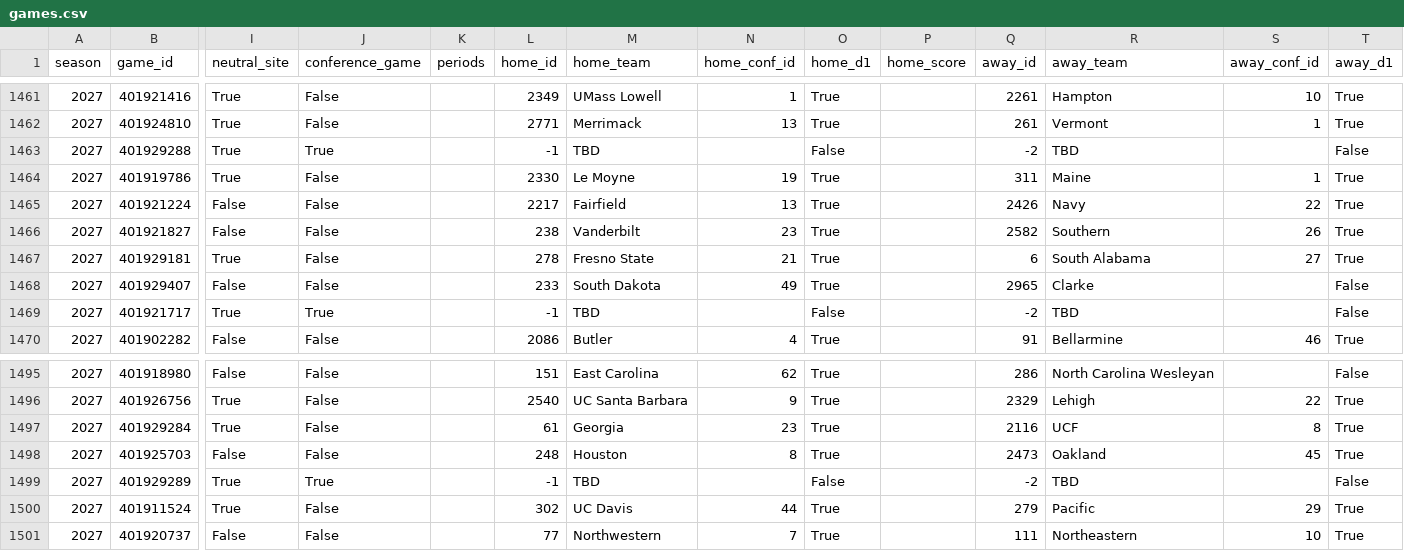
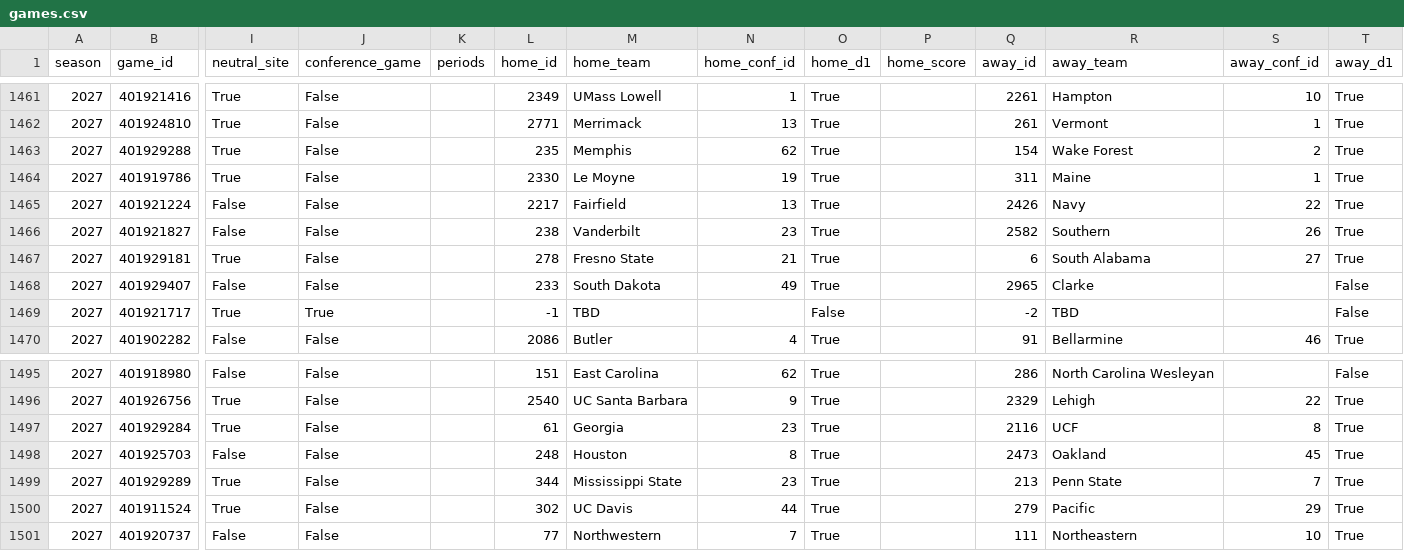
Before and after one commit to hareballsports/hareball, a CSV file: data/mbb/2027/games.csv, drawn as a sheet; only a part is shown, gaps mark what is left out; the diff names each change by its address in the sheet, - before the commit and + after, or states it on an @@ line.

Commit message:
Data update 2026-11-26 11:12 UTC

```diff
--- a/data/mbb/2027/games.csv
+++ b/data/mbb/2027/games.csv
-J1463 (conference_game): True
+J1463 (conference_game): False
-L1463 (home_id): -1
+L1463 (home_id): 235
-M1463 (home_team): TBD
+M1463 (home_team): Memphis
-N1463 (home_conf_id): (empty)
+N1463 (home_conf_id): 62
-O1463 (home_d1): False
+O1463 (home_d1): True
-Q1463 (away_id): -2
+Q1463 (away_id): 154
-R1463 (away_team): TBD
+R1463 (away_team): Wake Forest
-S1463 (away_conf_id): (empty)
+S1463 (away_conf_id): 2
-T1463 (away_d1): False
+T1463 (away_d1): True
-J1499 (conference_game): True
+J1499 (conference_game): False
-L1499 (home_id): -1
+L1499 (home_id): 344
-M1499 (home_team): TBD
+M1499 (home_team): Mississippi State
-N1499 (home_conf_id): (empty)
+N1499 (home_conf_id): 23
-O1499 (home_d1): False
+O1499 (home_d1): True
-Q1499 (away_id): -2
+Q1499 (away_id): 213
-R1499 (away_team): TBD
+R1499 (away_team): Penn State
-S1499 (away_conf_id): (empty)
+S1499 (away_conf_id): 7
-T1499 (away_d1): False
+T1499 (away_d1): True
```
